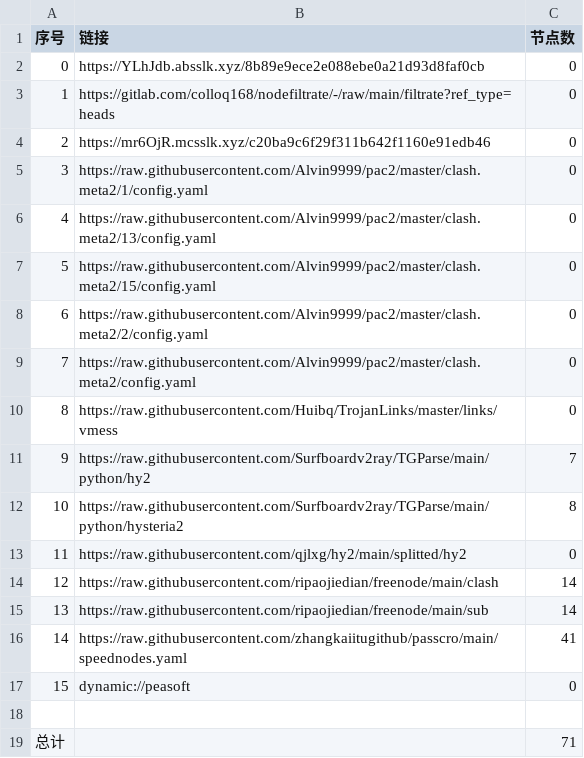
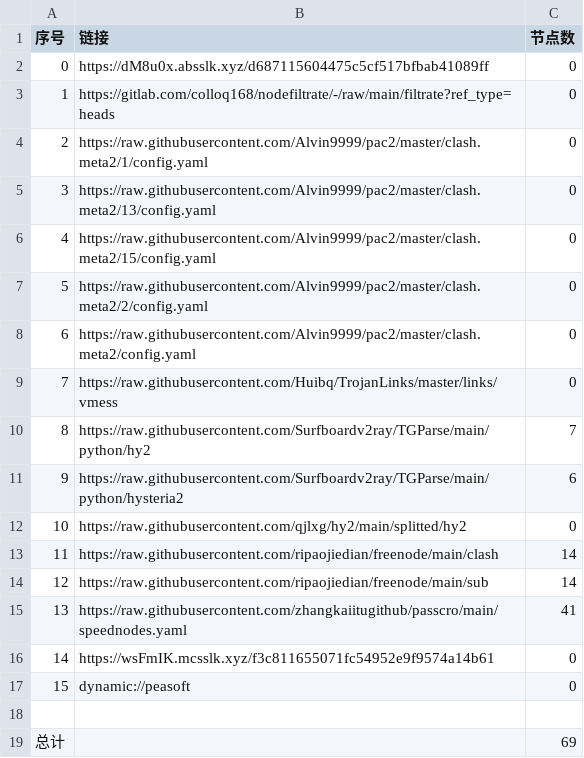
Before and after one commit to aqswaqsw/-dl, a CSV file: list_result.csv, drawn as a sheet; removed rows and columns are numbered as before the commit, all else as after; the diff names each change by its address in the sheet, - before the commit and + after, or states it on an @@ line.

```diff
--- a/list_result.csv
+++ b/list_result.csv
-B2 (链接): https://YLhJdb.absslk.xyz/8b89e9ece2e088ebe0a21d93d8faf0cb
+B2 (链接): https://dM8u0x.absslk.xyz/d687115604475c5cf517bfbab41089ff
-row 4: 2 | https://mr6OjR.mcsslk.xyz/c20ba9c6f29f311b642f1160e91edb46 | 0
@@ column A (序号) renumbered between rows 4 and 15 @@
-C11 (节点数): 8
+C11 (节点数): 6
+row 16: 14 | https://wsFmIK.mcsslk.xyz/f3c811655071fc54952e9f9574a14b61 | 0
-C19 (节点数): 71
+C19 (节点数): 69
```
Also changed, not shown: 20 other files.
